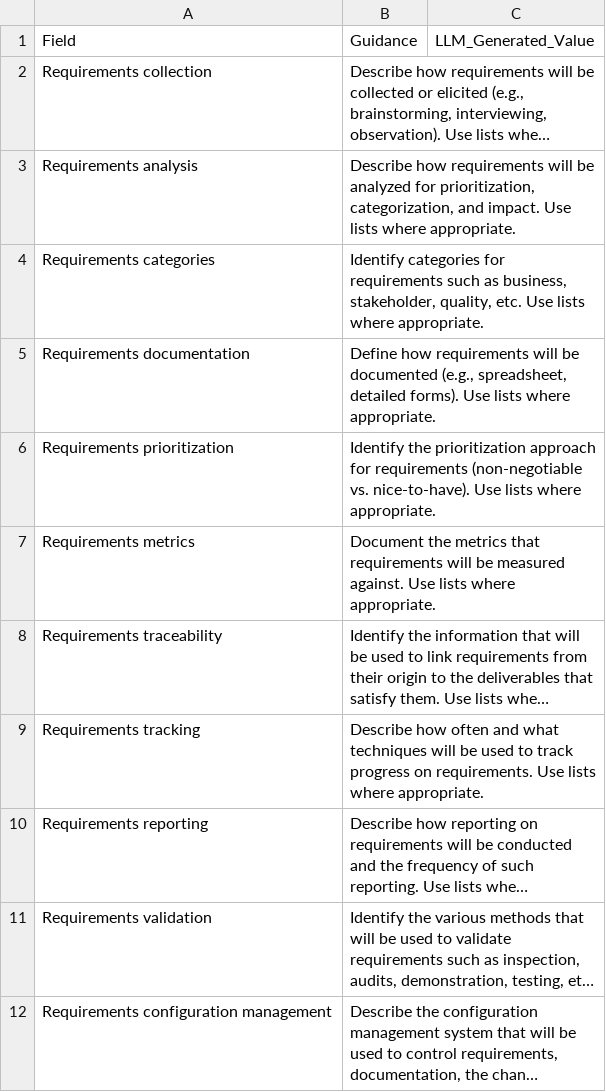
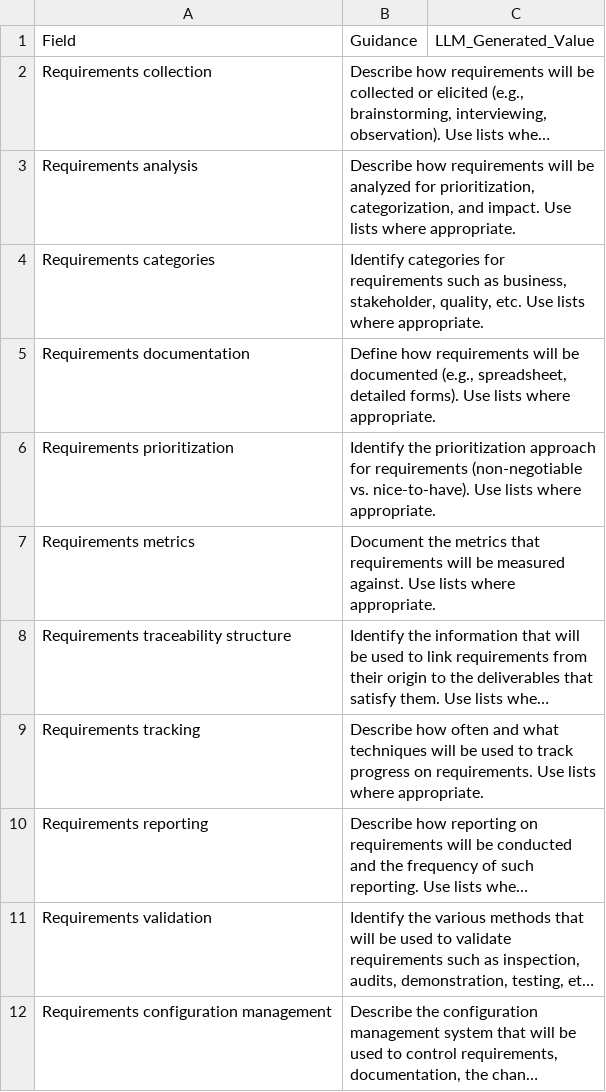
Before and after one commit to fakhruldeen/Tasleemat, a CSV file: forms/04_Planning/02_Scope/02_Requirements_Management_Plan/04_02_02_Requirements_Management_Plan.csv, drawn as a sheet; long unchanged cells end in …; the diff names each change by its address in the sheet, - before the commit and + after, or states it on an @@ line.

Commit message:
fix(forms): rename 'Requirements traceability' to 'Requirements traceability structure'

```diff
--- a/forms/04_Planning/02_Scope/02_Requirements_Management_Plan/04_02_02_Requirements_Management_Plan.csv
+++ b/forms/04_Planning/02_Scope/02_Requirements_Management_Plan/04_02_02_Requirements_Management_Plan.csv
-A8: Requirements traceability
+A8: Requirements traceability structure
```
Also changed, not shown: forms/ar/04_التخطيط/02_النطاق/02_خطة_إدارة_المتطلبات/04_02_02_خطة_إدارة_المتطلبات.csv, 8 other files.
